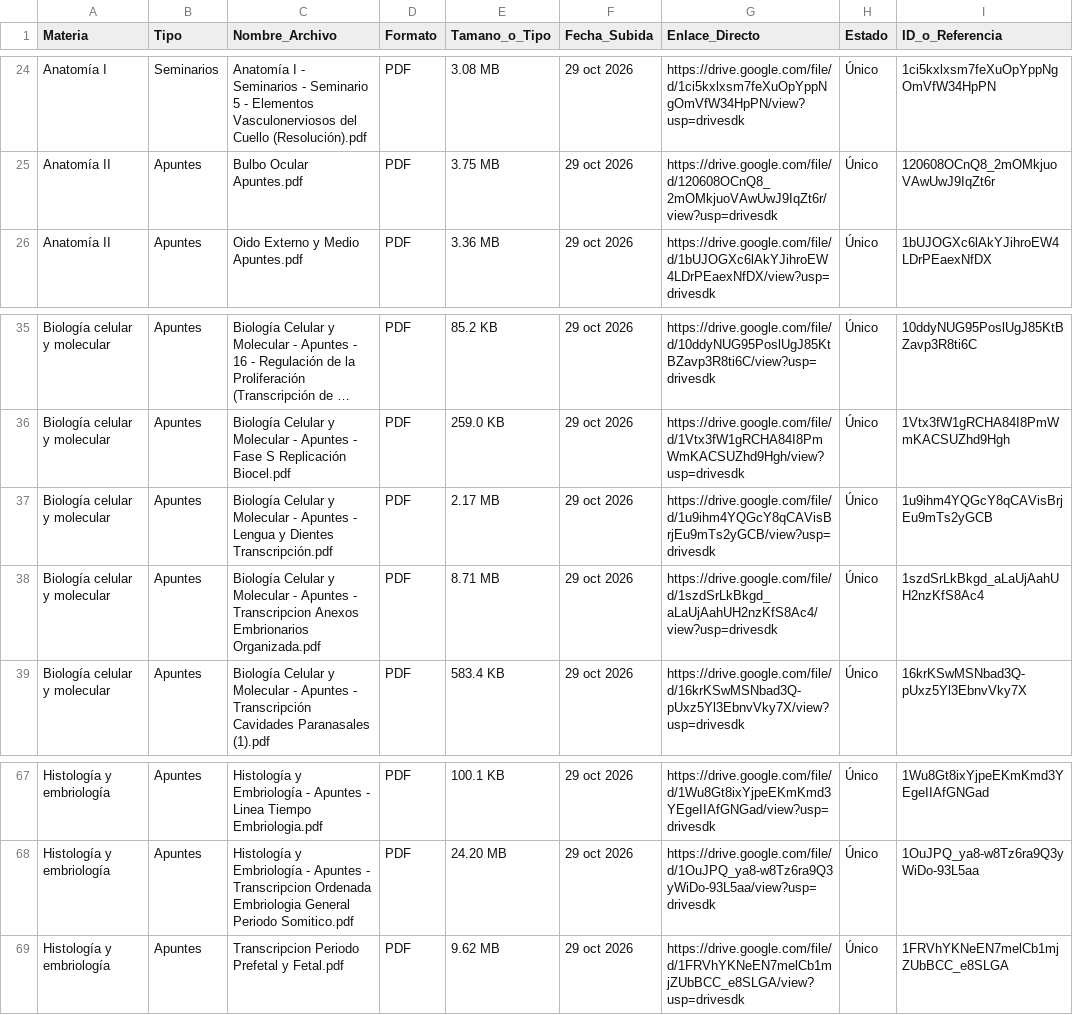
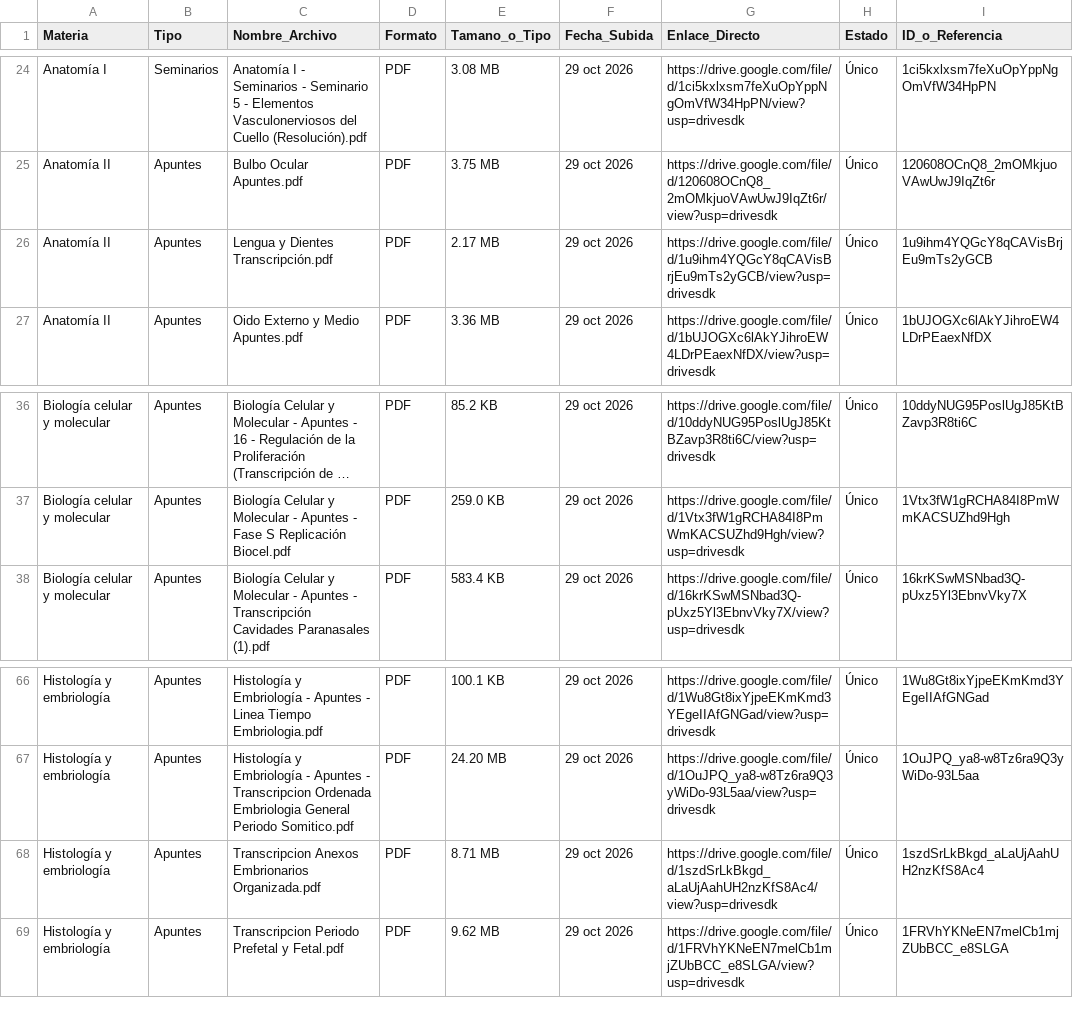
Before and after one commit to eduu37/golgi-bot, a CSV file: INDICE_BIBLIOTECA.csv, drawn as a sheet; only a part is shown, gaps mark what is left out; long unchanged cells end in …; removed rows and columns are numbered as before the commit, all else as after; the diff names each change by its address in the sheet, - before the commit and + after, or states it on an @@ line.

```diff
--- a/INDICE_BIBLIOTECA.csv
+++ b/INDICE_BIBLIOTECA.csv
+row 26: Anatomía II | Apuntes | Lengua y Dientes Transcripción.pdf | PDF | 2.17 MB | 29 oct 2026 | https://drive.google.com/file/d/1u9ihm4YQGcY8qCAVisBrjEu9mTs2yGCB/view?usp=drivesdk | Único | 1u9ihm4YQGcY8qCAVisBrjEu9mTs2yGCB
-row 37: Biología celular y molecular | Apuntes | Biología Celular y Molecular - Apuntes - Lengua y Dientes Transcripción.pdf | PDF | 2.17 MB | 29 oct 2026 | https://drive.google.com/file/d/1u9ihm4YQGcY8qCAVisBrjEu9mTs2yGCB/view?usp=drivesdk | Único | 1u9ihm4YQGcY8qCAVisBrjEu9mTs2yGCB
-row 38: Biología celular y molecular | Apuntes | Biología Celular y Molecular - Apuntes - Transcripcion Anexos Embrionarios Organizada.pdf | PDF | 8.71 MB | 29 oct 2026 | https://drive.google.com/file/d/1szdSrLkBkgd_aLaUjAahUH2nzKfS8Ac4/view?usp=drivesdk | Único | 1szdSrLkBkgd_aLaUjAahUH2nzKfS8Ac4
+row 68: Histología y embriología | Apuntes | Transcripcion Anexos Embrionarios Organizada.pdf | PDF | 8.71 MB | 29 oct 2026 | https://drive.google.com/file/d/1szdSrLkBkgd_aLaUjAahUH2nzKfS8Ac4/view?usp=drivesdk | Único | 1szdSrLkBkgd_aLaUjAahUH2nzKfS8Ac4
```
Also changed, not shown: 8 other files.
